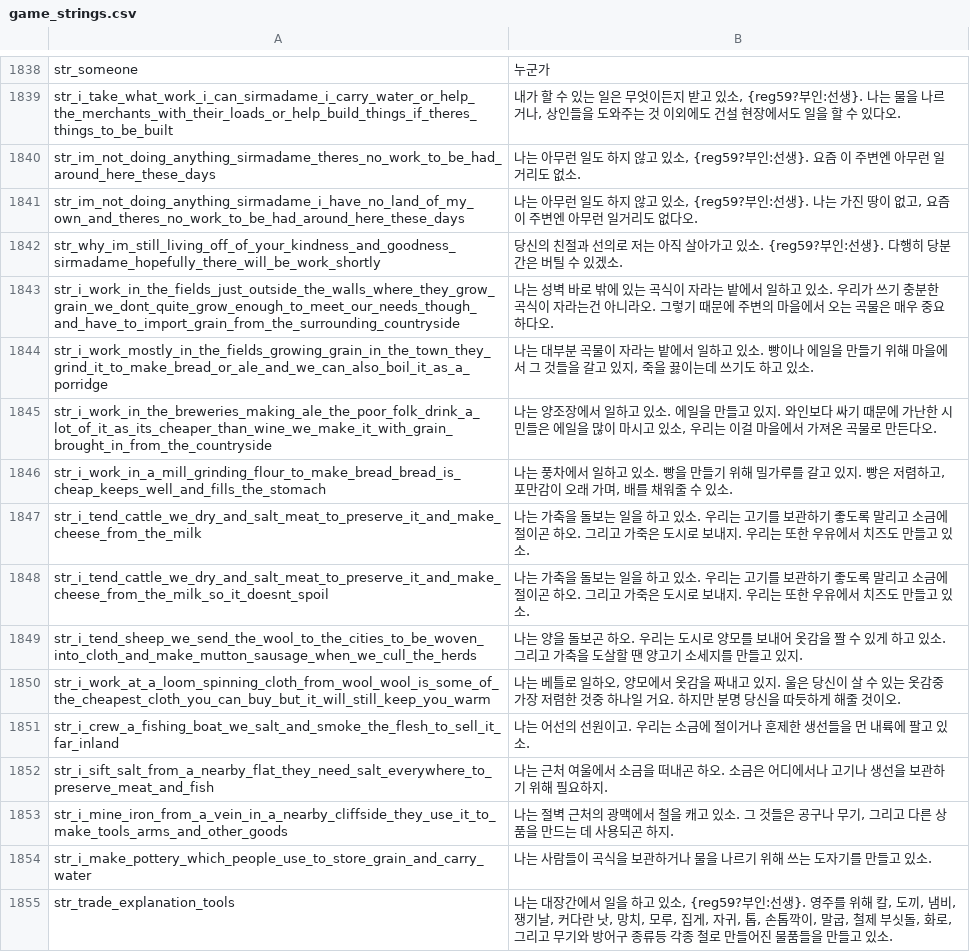
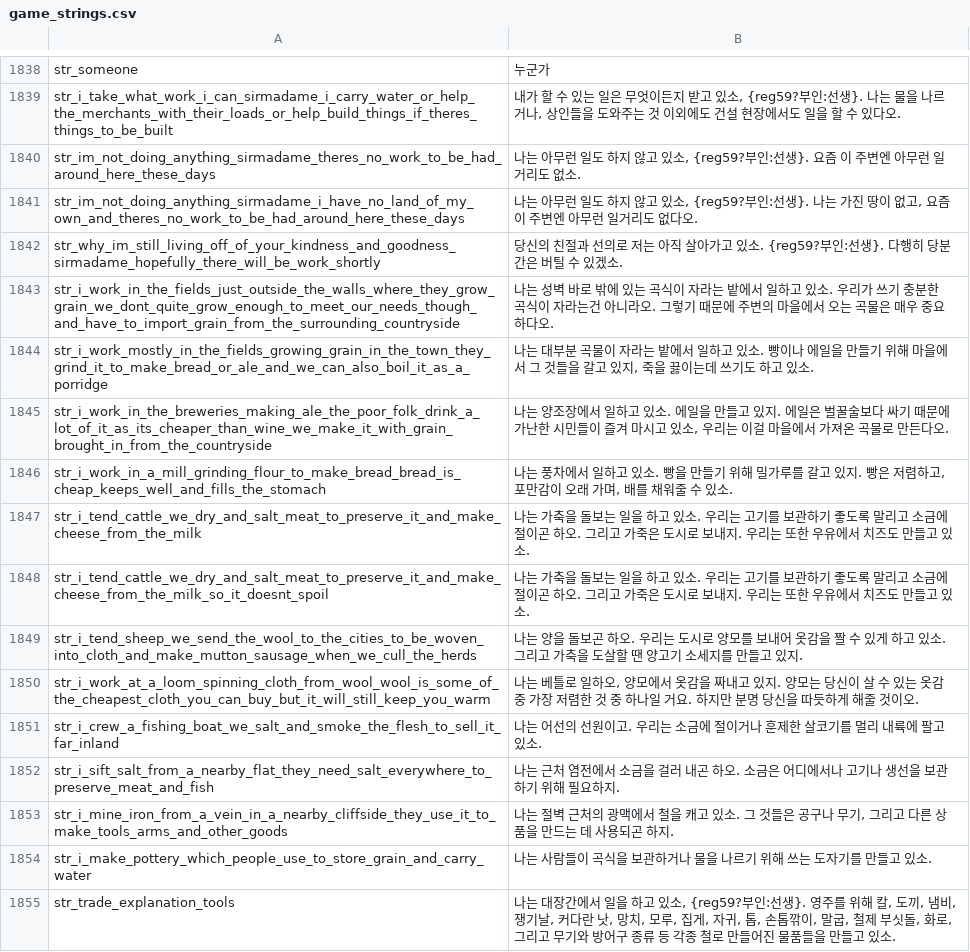
Before and after one commit to 21garam/MB_VikingConquest_R_Korean, a CSV file: languages/en/game_strings.csv, drawn as a sheet; only a part is shown, gaps mark what is left out; the diff covers the shown part only.

Commit message:
game_strings AI번역 6차

```diff
--- a/languages/en/game_strings.csv
+++ b/languages/en/game_strings.csv
@@ -1845,3 +1845,3 @@ str_i_work_in_the_fields_just_outside_the_walls_where_they_grow_grain_we_dont_qu
 str_i_work_mostly_in_the_fields_growing_grain_in_the_town_they_grind_it_to_make_bread_or_ale_and_we_can_also_boil_it_as_a_porridge|나는 대부분 곡물이 자라는 밭에서 일하고 있소. 빵이나 에일을 만들기 위해 마을에서 그 것들을 갈고 있지, 죽을 끓이는데 쓰기도 하고 있소.
-str_i_work_in_the_breweries_making_ale_the_poor_folk_drink_a_lot_of_it_as_its_cheaper_than_wine_we_make_it_with_grain_brought_in_from_the_countryside|나는 양조장에서 일하고 있소. 에일을 만들고 있지. 와인보다 싸기 때문에 가난한 시민들은 에일을 많이 마시고 있소, 우리는 이걸 마을에서 가져온 곡물로 만든다오.
+str_i_work_in_the_breweries_making_ale_the_poor_folk_drink_a_lot_of_it_as_its_cheaper_than_wine_we_make_it_with_grain_brought_in_from_the_countryside|나는 양조장에서 일하고 있소. 에일을 만들고 있지. 에일은 벌꿀술보다 싸기 때문에 가난한 시민들이 즐겨 마시고 있소, 우리는 이걸 마을에서 가져온 곡물로 만든다오.
 str_i_work_in_a_mill_grinding_flour_to_make_bread_bread_is_cheap_keeps_well_and_fills_the_stomach|나는 풍차에서 일하고 있소. 빵을 만들기 위해 밀가루를 갈고 있지. 빵은 저렴하고, 포만감이 오래 가며, 배를 채워줄 수 있소.
@@ -1850,7 +1850,7 @@ str_i_tend_cattle_we_dry_and_salt_meat_to_preserve_it_and_make_cheese_from_the_m
 str_i_tend_sheep_we_send_the_wool_to_the_cities_to_be_woven_into_cloth_and_make_mutton_sausage_when_we_cull_the_herds|나는 양을 돌보곤 하오. 우리는 도시로 양모를 보내어 옷감을 짤 수 있게 하고 있소. 그리고 가축을 도살할 땐 양고기 소세지를 만들고 있지.
-str_i_work_at_a_loom_spinning_cloth_from_wool_wool_is_some_of_the_cheapest_cloth_you_can_buy_but_it_will_still_keep_you_warm|나는 베틀로 일하오, 양모에서 옷감을 짜내고 있지. 울은 당신이 살 수 있는 옷감중 가장 저렴한 것중 하나일 거요. 하지만 분명 당신을 따듯하게 해줄 것이오.
-str_i_crew_a_fishing_boat_we_salt_and_smoke_the_flesh_to_sell_it_far_inland|나는 어선의 선원이고. 우리는 소금에 절이거나 훈제한 생선들을 먼 내륙에 팔고 있소.
-str_i_sift_salt_from_a_nearby_flat_they_need_salt_everywhere_to_preserve_meat_and_fish|나는 근처 여울에서 소금을 떠내곤 하오. 소금은 어디에서나 고기나 생선을 보관하기 위해 필요하지.
+str_i_work_at_a_loom_spinning_cloth_from_wool_wool_is_some_of_the_cheapest_cloth_you_can_buy_but_it_will_still_keep_you_warm|나는 베틀로 일하오, 양모에서 옷감을 짜내고 있지. 양모는 당신이 살 수 있는 옷감 중 가장 저렴한 것 중 하나일 거요. 하지만 분명 당신을 따듯하게 해줄 것이오.
+str_i_crew_a_fishing_boat_we_salt_and_smoke_the_flesh_to_sell_it_far_inland|나는 어선의 선원이고. 우리는 소금에 절이거나 훈제한 살코기를 멀리 내륙에 팔고 있소.
+str_i_sift_salt_from_a_nearby_flat_they_need_salt_everywhere_to_preserve_meat_and_fish|나는 근처 염전에서 소금을 걸러 내곤 하오. 소금은 어디에서나 고기나 생선을 보관하기 위해 필요하지.
 str_i_mine_iron_from_a_vein_in_a_nearby_cliffside_they_use_it_to_make_tools_arms_and_other_goods|나는 절벽 근처의 광맥에서 철을 캐고 있소. 그 것들은 공구나 무기, 그리고 다른 상품을 만드는 데 사용되곤 하지.
 str_i_make_pottery_which_people_use_to_store_grain_and_carry_water|나는 사람들이 곡식을 보관하거나 물을 나르기 위해 쓰는 도자기를 만들고 있소.
-str_trade_explanation_tools|나는 대장간에서 일을 하고 있소, {reg59?부인:선생}. 영주를 위해 칼, 도끼, 냄비, 쟁기날, 커다란 낫, 망치, 모루, 집게, 자귀, 톱, 손톱깍이, 말굽, 철제 부싯돌, 화로, 그리고 무기와 방어구 종류등 각종 철로 만들어진 물품들을 만들고 있소.
+str_trade_explanation_tools|나는 대장간에서 일을 하고 있소, {reg59?부인:선생}. 영주를 위해 칼, 도끼, 냄비, 쟁기날, 커다란 낫, 망치, 모루, 집게, 자귀, 톱, 손톱깎이, 말굽, 철제 부싯돌, 화로, 그리고 무기와 방어구 종류 등 각종 철로 만들어진 물품들을 만들고 있소.
```
Also changed, not shown: 27 edited cells elsewhere in this file.
